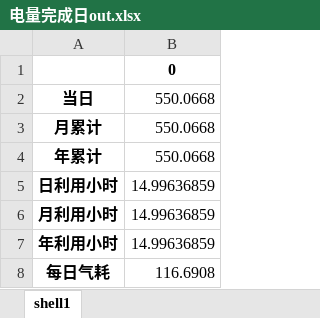
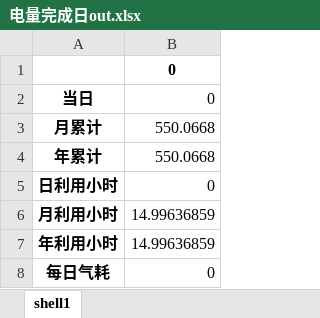
Before and after one commit to qweerer/PYthon_Study, an Excel workbook: 工作代码/每日报表/输出/电量完成日out.xlsx, sheet shell1, drawn as a sheet; values as stored, in another font and other column widths than the file's, no borders; the diff names each change by its address in the sheet, - before the commit and + after, or states it on an @@ line.

```diff
--- a/工作代码/每日报表/输出/电量完成日out.xlsx (sheet shell1)
+++ b/工作代码/每日报表/输出/电量完成日out.xlsx (sheet shell1)
-B2: 550.0668
+B2: 0
-B5: 14.99636859
+B5: 0
-B8: 116.6908
+B8: 0
```
Also changed, not shown: 工作代码/每日报表/每日报表基础文件.xlsx, 3 other files.
